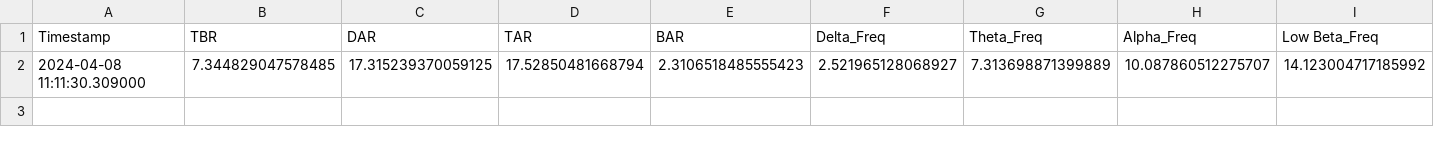
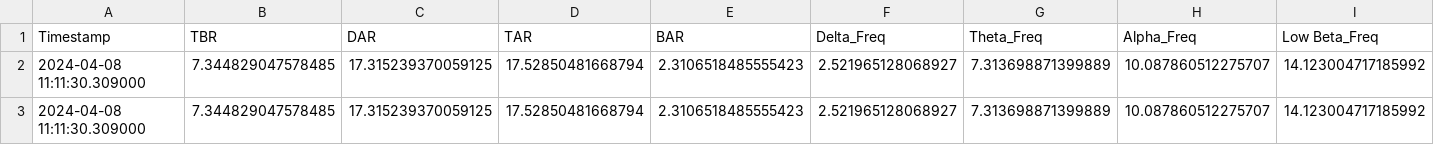
Before and after one commit to Danny-Cisco/muse-eeg-biomarkers, a CSV file: outputs/biomarkers.csv, drawn as a sheet; only a part is shown; rows hold the shown columns only; the diff names each change by its address in the sheet, - before the commit and + after, or states it on an @@ line.

```diff
--- a/outputs/biomarkers.csv
+++ b/outputs/biomarkers.csv
+row 3: 2024-04-08 11:11:30.309000 | 7.344829047578485 | 17.315239370059125 | 17.52850481668794 | 2.3106518485555423 | 2.521965128068927 | 7.313698871399889 | 10.087860512275707 | 14.123004717185992
```
Also changed, not shown: 1 other file.
